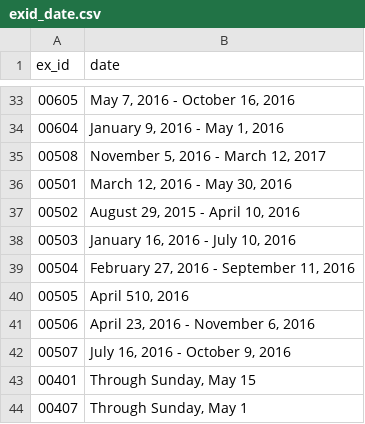
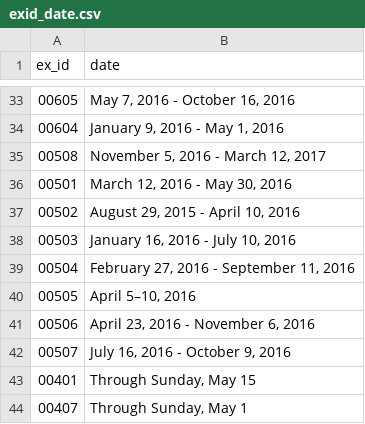
Before and after one commit to ccr122/ccr, a CSV file: artsearch/search/csvs/exid_date.csv, drawn as a sheet; only a part is shown, gaps mark what is left out; the diff covers the shown part only.

```diff
--- a/artsearch/search/csvs/exid_date.csv
+++ b/artsearch/search/csvs/exid_date.csv
@@ -39,3 +39,3 @@ ex_id|date
 00504|February 27, 2016 - September 11, 2016
-00505|April 510, 2016
+00505|April 5–10, 2016
 00506|April 23, 2016 - November 6, 2016
```
Also changed, not shown: 16 edited cells elsewhere in this file, artsearch/search/csvs/exid_title.csv, 4 other files.
